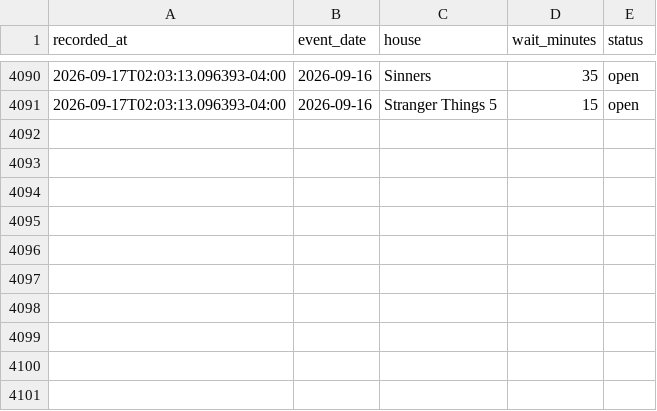
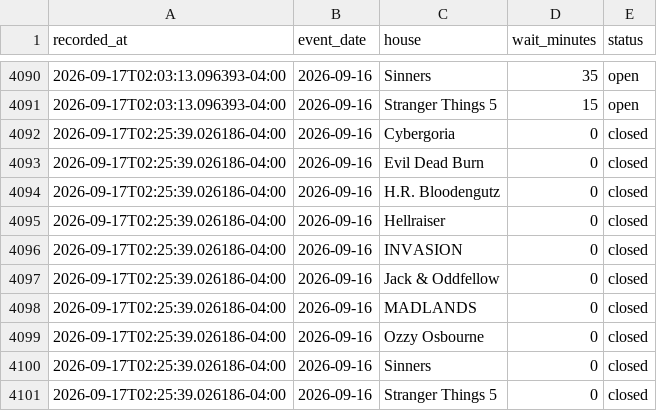
Before and after one commit to fpy4kghzm5-create/HHN-35-Wait-Tracker, a CSV file: data/waits.csv, drawn as a sheet; only a part is shown, gaps mark what is left out.

```diff
--- a/data/waits.csv
+++ b/data/waits.csv
@@ -4091 +4091,11 @@ recorded_at,event_date,house,wait_minutes,status
 2026-09-17T02:03:13.096393-04:00,2026-09-16,Stranger Things 5,15,open
+2026-09-17T02:25:39.026186-04:00,2026-09-16,Cybergoria,0,closed
+2026-09-17T02:25:39.026186-04:00,2026-09-16,Evil Dead Burn,0,closed
+2026-09-17T02:25:39.026186-04:00,2026-09-16,H.R. Bloodengutz,0,closed
+2026-09-17T02:25:39.026186-04:00,2026-09-16,Hellraiser,0,closed
+2026-09-17T02:25:39.026186-04:00,2026-09-16,INVASION,0,closed
+2026-09-17T02:25:39.026186-04:00,2026-09-16,Jack & Oddfellow,0,closed
+2026-09-17T02:25:39.026186-04:00,2026-09-16,MADLANDS,0,closed
+2026-09-17T02:25:39.026186-04:00,2026-09-16,Ozzy Osbourne,0,closed
+2026-09-17T02:25:39.026186-04:00,2026-09-16,Sinners,0,closed
+2026-09-17T02:25:39.026186-04:00,2026-09-16,Stranger Things 5,0,closed
```
